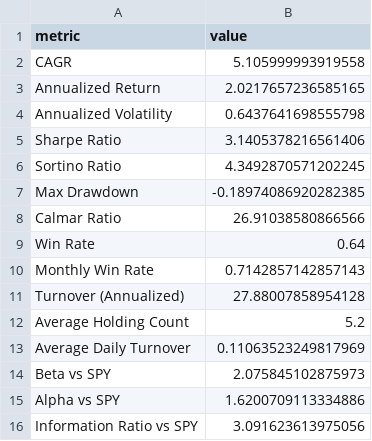
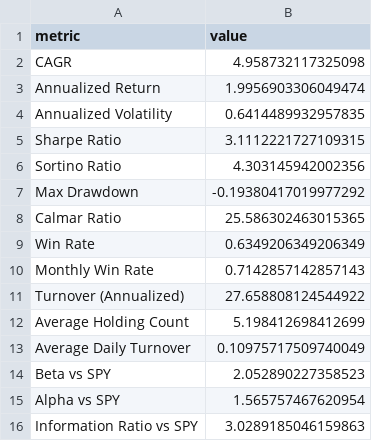
Before and after one commit to dgsirius/momentum_stockpick, a CSV file: docs/er_3_8_20_10b_top5_weekly/performance_summary.csv, drawn as a sheet.

```diff
--- a/docs/er_3_8_20_10b_top5_weekly/performance_summary.csv
+++ b/docs/er_3_8_20_10b_top5_weekly/performance_summary.csv
@@ -1,16 +1,16 @@
 metric,value
-CAGR,5.105999993919558
-Annualized Return,2.0217657236585165
-Annualized Volatility,0.6437641698555798
-Sharpe Ratio,3.1405378216561406
-Sortino Ratio,4.3492870571202245
-Max Drawdown,-0.18974086920282385
-Calmar Ratio,26.91038580866566
-Win Rate,0.64
+CAGR,4.958732117325098
+Annualized Return,1.9956903306049474
+Annualized Volatility,0.6414489932957835
+Sharpe Ratio,3.1112221727109315
+Sortino Ratio,4.303145942002356
+Max Drawdown,-0.19380417019977292
+Calmar Ratio,25.586302463015365
+Win Rate,0.6349206349206349
 Monthly Win Rate,0.7142857142857143
-Turnover (Annualized),27.88007858954128
-Average Holding Count,5.2
-Average Daily Turnover,0.11063523249817969
-Beta vs SPY,2.075845102875973
-Alpha vs SPY,1.6200709113334886
-Information Ratio vs SPY,3.091623613975056
+Turnover (Annualized),27.658808124544922
+Average Holding Count,5.198412698412699
+Average Daily Turnover,0.10975717509740049
+Beta vs SPY,2.052890227358523
+Alpha vs SPY,1.565757467620954
+Information Ratio vs SPY,3.0289185046159863
```
Also changed, not shown: docs/er_3_8_20_10b_top5_weekly/annual_independent_rule_comparison.csv, docs/er_3_8_20_10b_top5_weekly/daily_nav.csv, 57 other files.
